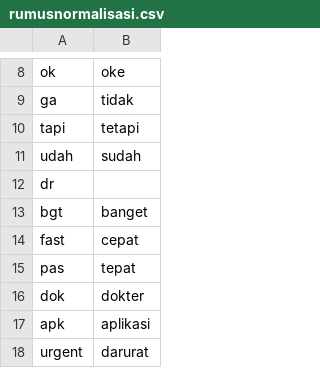
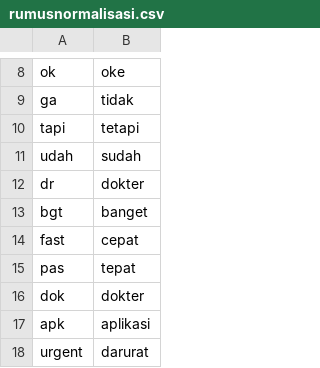
Before and after one commit to rizkyhaya/normalisasi, a CSV file: rumusnormalisasi.csv, drawn as a sheet; only a part is shown, gaps mark what is left out.

Commit message:
Add files via upload

```diff
--- a/rumusnormalisasi.csv
+++ b/rumusnormalisasi.csv
@@ -11,3 +11,3 @@ tapi;tetapi
 udah;sudah
-dr;
+dr;dokter
 bgt;banget
```
